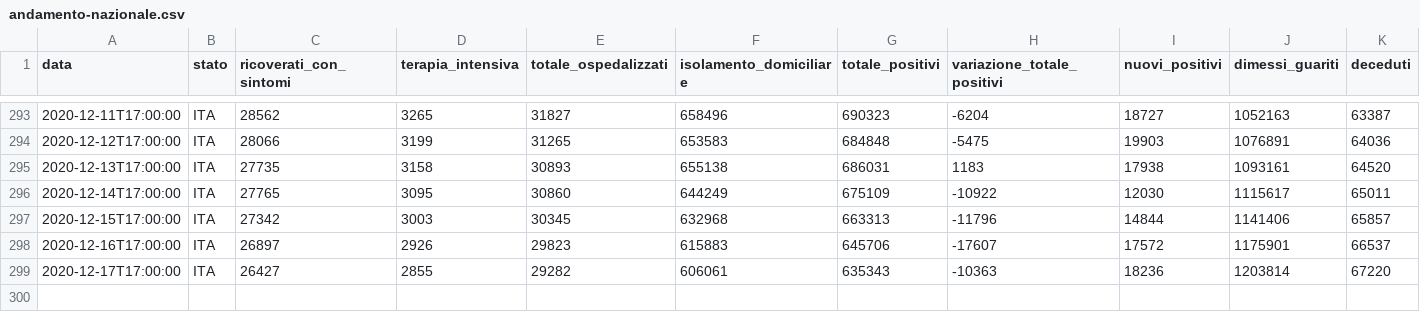
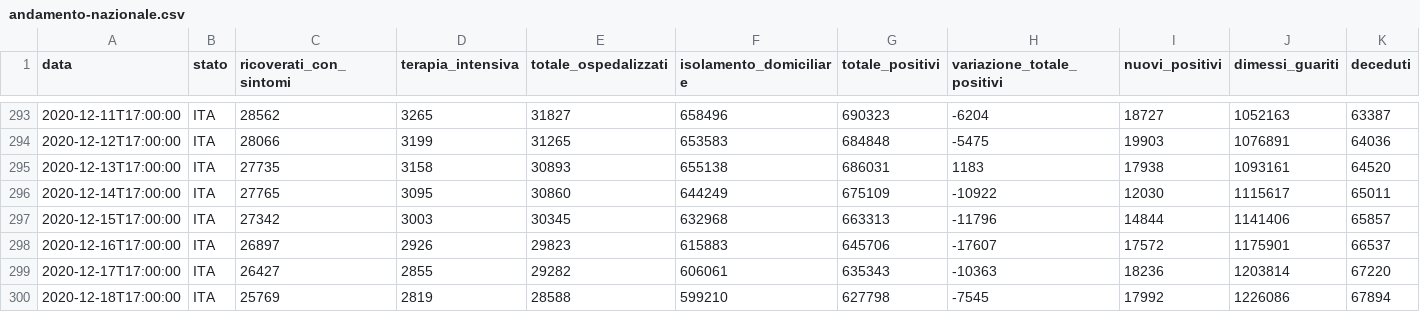
Before and after one commit to kenlog/italy.coronavirusinfections.org, a CSV file: data/csv/national-trend/andamento-nazionale.csv, drawn as a sheet; only a part is shown, gaps mark what is left out; rows hold the shown columns only; the diff names each change by its address in the sheet, - before the commit and + after, or states it on an @@ line.

```diff
--- a/data/csv/national-trend/andamento-nazionale.csv
+++ b/data/csv/national-trend/andamento-nazionale.csv
+row 300: 2020-12-18T17:00:00 | ITA | 25769 | 2819 | 28588 | 599210 | 627798 | -7545 | 17992 | 1226086 | 67894
```
Also changed, not shown: 2 other files.
